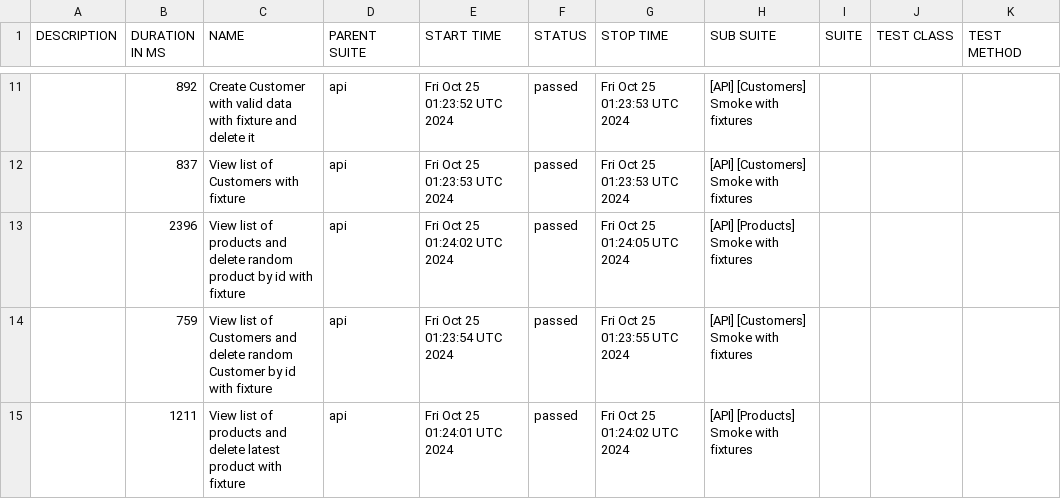
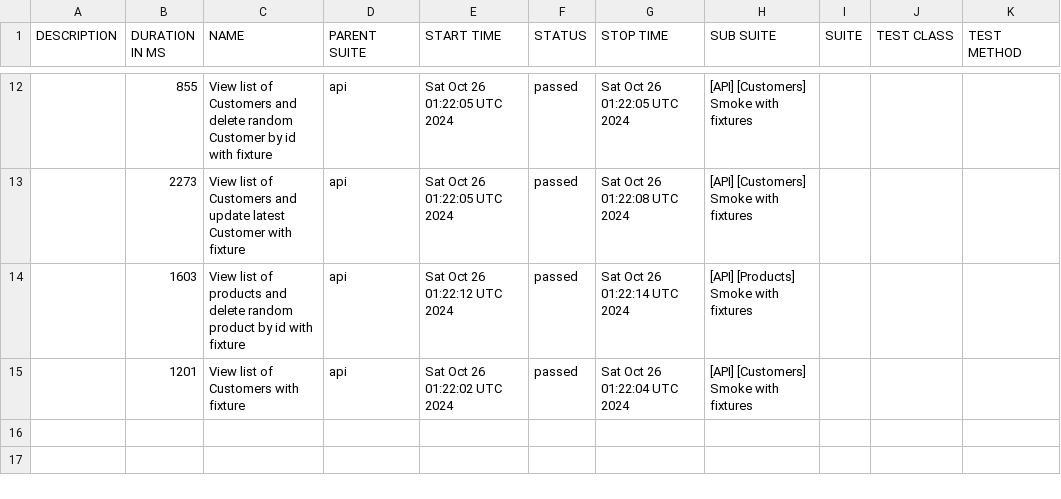
Before and after one commit to JackBlaaack/SalesPortalProject, a CSV file: allure-report/data/suites.csv, drawn as a sheet; only a part is shown, gaps mark what is left out; the diff covers the shown part only.

```diff
--- a/allure-report/data/suites.csv
+++ b/allure-report/data/suites.csv
@@ -11,5 +12,4 @@
-"","892","Create Customer with valid data with fixture and delete it","api","Fri Oct 25 01:23:52 UTC 2024","passed","Fri Oct 25 01:23:53 UTC 2024","[API] [Customers] Smoke with fixtures","","",""
-"","837","View list of Customers with fixture","api","Fri Oct 25 01:23:53 UTC 2024","passed","Fri Oct 25 01:23:53 UTC 2024","[API] [Customers] Smoke with fixtures","","",""
-"","2396","View list of products and delete random product by id with fixture","api","Fri Oct 25 01:24:02 UTC 2024","passed","Fri Oct 25 01:24:05 UTC 2024","[API] [Products] Smoke with fixtures","","",""
-"","759","View list of Customers and delete random Customer by id with fixture","api","Fri Oct 25 01:23:54 UTC 2024","passed","Fri Oct 25 01:23:55 UTC 2024","[API] [Customers] Smoke with fixtures","","",""
-"","1211","View list of products and delete latest product with fixture","api","Fri Oct 25 01:24:01 UTC 2024","passed","Fri Oct 25 01:24:02 UTC 2024","[API] [Products] Smoke with fixtures","","",""
+"","855","View list of Customers and delete random Customer by id with fixture","api","Sat Oct 26 01:22:05 UTC 2024","passed","Sat Oct 26 01:22:05 UTC 2024","[API] [Customers] Smoke with fixtures","","",""
+"","2273","View list of Customers and update latest Customer with fixture","api","Sat Oct 26 01:22:05 UTC 2024","passed","Sat Oct 26 01:22:08 UTC 2024","[API] [Customers] Smoke with fixtures","","",""
+"","1603","View list of products and delete random product by id with fixture","api","Sat Oct 26 01:22:12 UTC 2024","passed","Sat Oct 26 01:22:14 UTC 2024","[API] [Products] Smoke with fixtures","","",""
+"","1201","View list of Customers with fixture","api","Sat Oct 26 01:22:02 UTC 2024","passed","Sat Oct 26 01:22:04 UTC 2024","[API] [Customers] Smoke with fixtures","","",""
```
Also changed, not shown: 3 added rows, 2 removed rows and 25 edited cells elsewhere in this file, 59 other files.
